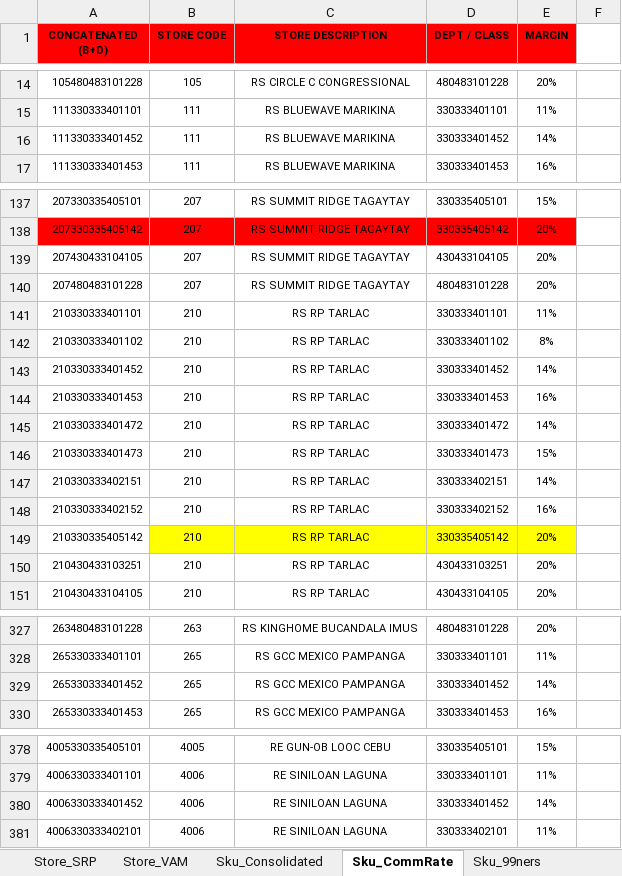
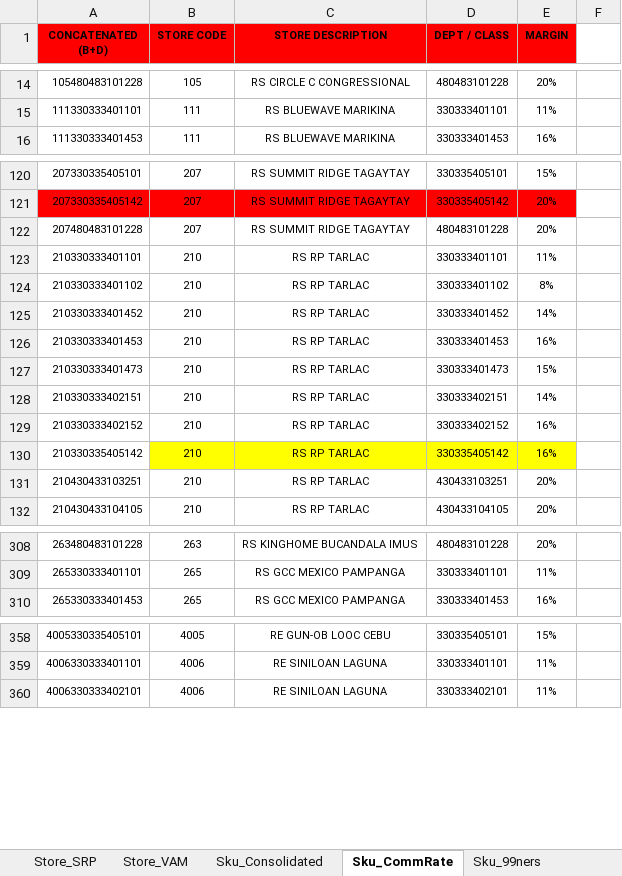
Before and after one commit to darthnihilus0917/cosolidator-tool, an Excel workbook: output/weshop_output_data.xlsx, sheet Sku_CommRate, drawn as a sheet; only a part is shown, gaps mark what is left out; values as stored, in another font and other column widths than the file's, no borders; removed rows and columns are numbered as before the commit, all else as after; the diff covers the shown part only; the diff names each change by its address in the sheet, - before the commit and + after, or states it on an @@ line.

```diff
--- a/output/weshop_output_data.xlsx (sheet Sku_CommRate)
+++ b/output/weshop_output_data.xlsx (sheet Sku_CommRate)
-row 16: 111330333401452 | 111 | RS BLUEWAVE MARIKINA | 330333401452 | 14%
-row 139: 207430433104105 | 207 | RS SUMMIT RIDGE TAGAYTAY | 430433104105 | 20%
-row 145: 210330333401472 | 210 | RS RP TARLAC | 330333401472 | 14%
-E130 (MARGIN): 20%
+E130 (MARGIN): 16%
-row 329: 265330333401452 | 265 | RS GCC MEXICO PAMPANGA | 330333401452 | 14%
-row 380: 4006330333401452 | 4006 | RE SINILOAN LAGUNA | 330333401452 | 14%
```
Also changed, not shown: 22 removed rows, 7 edited cells and cell formats elsewhere in this sheet, sheet WeShop, sheet Store_Showcase, sheet Sku_Consolidated, sheet Store_SRP, sheet Store_VAM, monitoring/output_data.xlsx, 2 other files.
